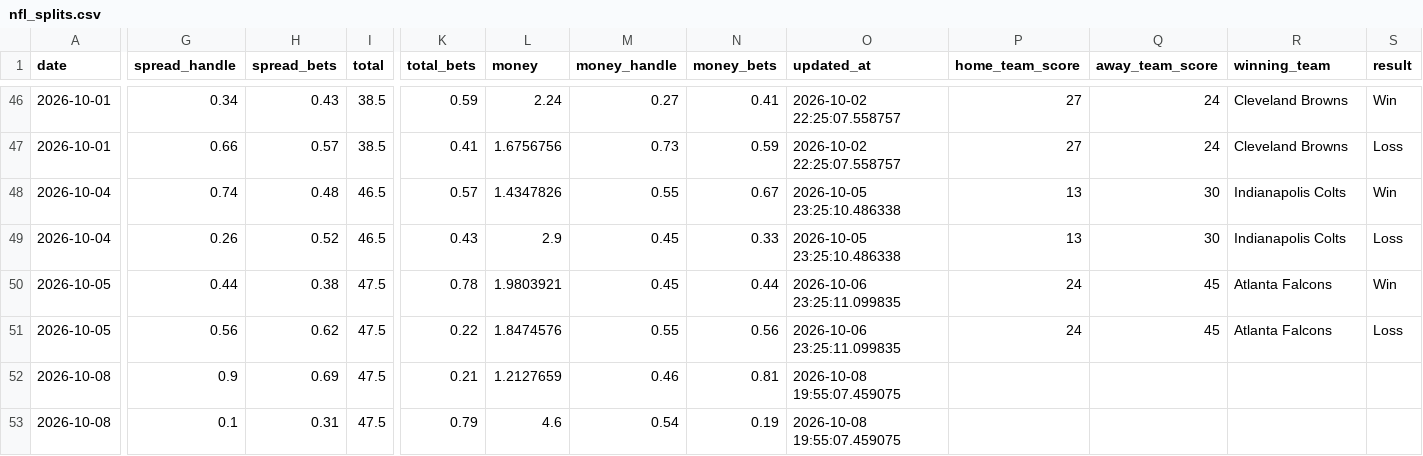
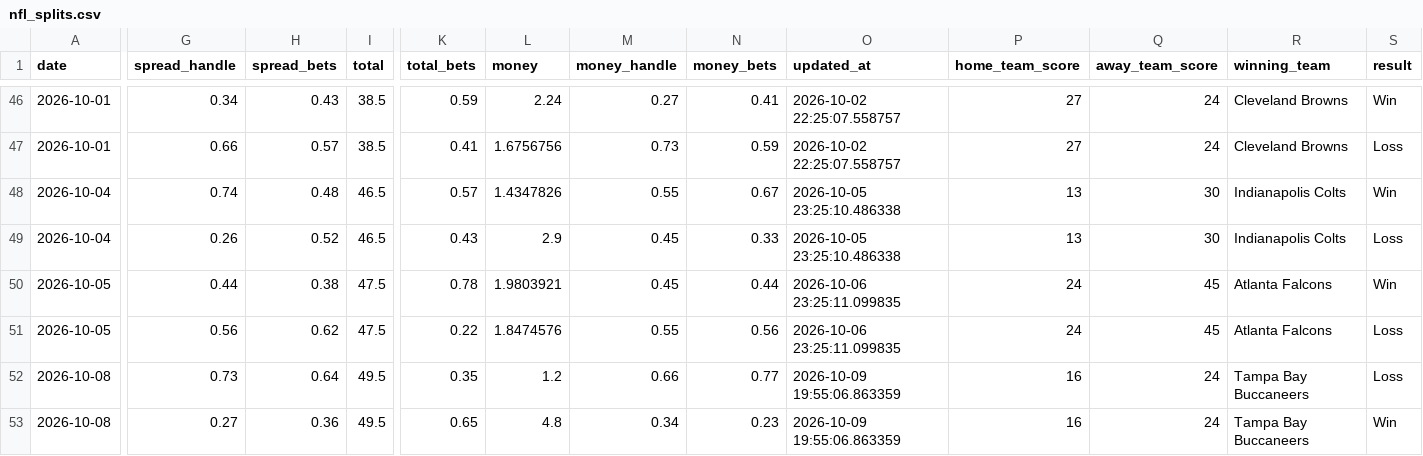
Before and after one commit to danielcappello/splitVault, a CSV file: nfl_splits.csv, drawn as a sheet; only a part is shown, gaps mark what is left out; the diff covers the shown part only; the diff names each change by its address in the sheet, - before the commit and + after, or states it on an @@ line.

```diff
--- a/nfl_splits.csv
+++ b/nfl_splits.csv
-G52 (spread_handle): 0.9
+G52 (spread_handle): 0.73
-H52 (spread_bets): 0.69
+H52 (spread_bets): 0.64
-I52:I53 (total): 47.5
+I52:I53 (total): 49.5
-K52 (total_bets): 0.21
+K52 (total_bets): 0.35
-L52 (money): 1.2127659
+L52 (money): 1.2
-M52 (money_handle): 0.46
+M52 (money_handle): 0.66
-N52 (money_bets): 0.81
+N52 (money_bets): 0.77
-O52:O53 (updated_at): 2026-10-08 19:55:07.459075
+O52:O53 (updated_at): 2026-10-09 19:55:06.863359
-P52:P53 (home_team_score): (empty)
+P52:P53 (home_team_score): 16
-Q52:Q53 (away_team_score): (empty)
+Q52:Q53 (away_team_score): 24
-R52:R53 (winning_team): (empty)
+R52:R53 (winning_team): Tampa Bay Buccaneers
-S52 (result): (empty)
+S52 (result): Loss
-G53 (spread_handle): 0.1
+G53 (spread_handle): 0.27
-H53 (spread_bets): 0.31
+H53 (spread_bets): 0.36
-K53 (total_bets): 0.79
+K53 (total_bets): 0.65
-L53 (money): 4.6
+L53 (money): 4.8
-M53 (money_handle): 0.54
+M53 (money_handle): 0.34
-N53 (money_bets): 0.19
+N53 (money_bets): 0.23
-S53 (result): (empty)
+S53 (result): Win
```
Also changed, not shown: 2 edited cells elsewhere in this file, nfl_h2h.csv.
